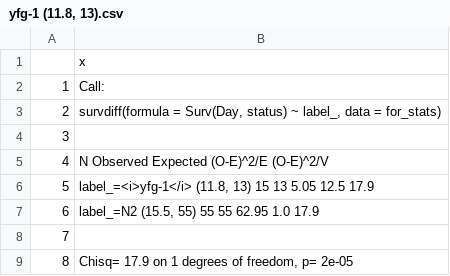
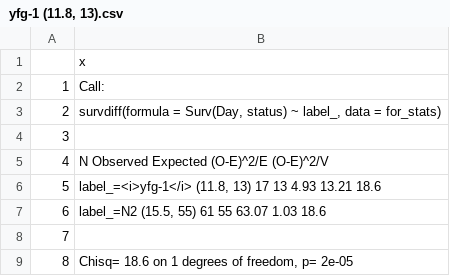
Before and after one commit to labmccormick/WLSplot, a CSV file: Examples/WLS_autoplot/Lifespan_1/stats/yfg-1 (11.8, 13).csv, drawn as a sheet.

```diff
--- a/Examples/WLS_autoplot/Lifespan_1/stats/yfg-1 (11.8, 13).csv
+++ b/Examples/WLS_autoplot/Lifespan_1/stats/yfg-1 (11.8, 13).csv
@@ -5,5 +5,5 @@
 "4","                                N Observed Expected (O-E)^2/E (O-E)^2/V"
-"5","label_=<i>yfg-1</i> (11.8, 13) 15       13     5.05      12.5      17.9"
-"6","label_=N2 (15.5, 55)           55       55    62.95       1.0      17.9"
+"5","label_=<i>yfg-1</i> (11.8, 13) 17       13     4.93     13.21      18.6"
+"6","label_=N2 (15.5, 55)           61       55    63.07      1.03      18.6"
 "7",""
-"8"," Chisq= 17.9  on 1 degrees of freedom, p= 2e-05 "
+"8"," Chisq= 18.6  on 1 degrees of freedom, p= 2e-05 "
```
Also changed, not shown: Examples/WLS_autoplot/Lifespan_1/stats/yfg-2 (15.7, 60).csv, Examples/WLS_autoplot/Lifespan_1/stats/yfg-3 (17.2, 51).csv, 7 other files.
